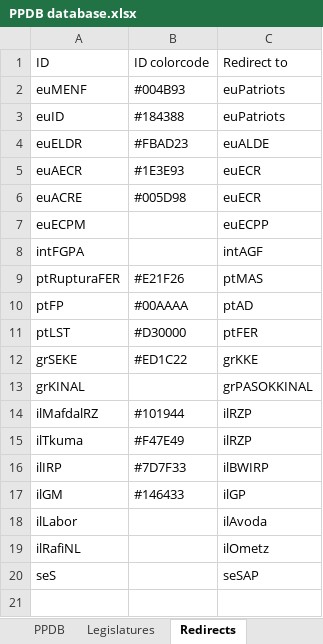
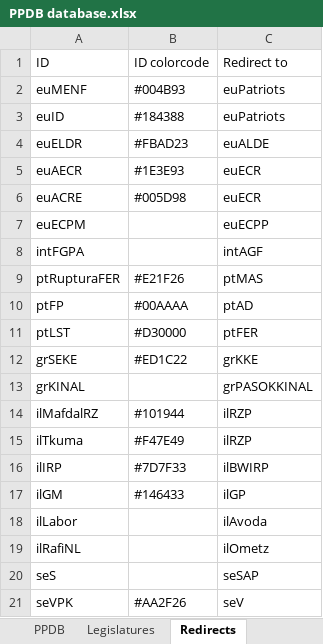
Before and after one commit to PLATELru/ppdb, an Excel workbook: data/PPDB database.xlsx, sheet Redirects, drawn as a sheet; values as stored, in another font and other column widths than the file's, no borders; charts and pictures not drawn; the diff names each change by its address in the sheet, - before the commit and + after, or states it on an @@ line.

```diff
--- a/data/PPDB database.xlsx (sheet Redirects)
+++ b/data/PPDB database.xlsx (sheet Redirects)
+row 21: seVPK | #AA2F26 | seV
```
Also changed, not shown: sheet PPDB, sheet Legislatures.
